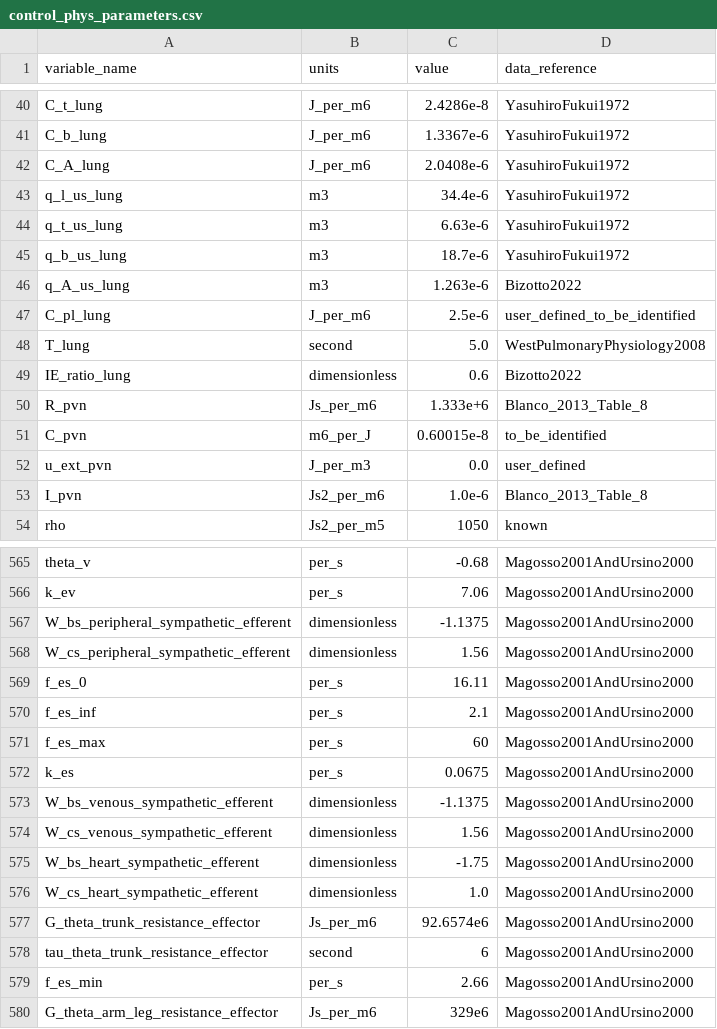
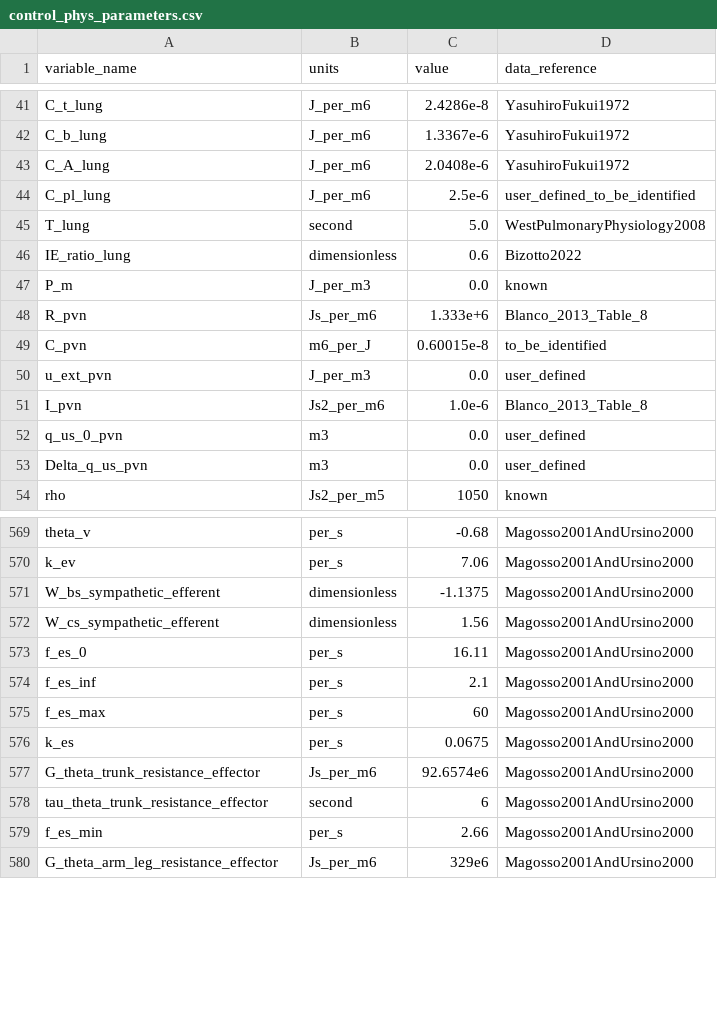
Before and after one commit to FinbarArgus/circulatory_autogen, a CSV file: resources/control_phys_parameters.csv, drawn as a sheet; only a part is shown, gaps mark what is left out; the diff covers the shown part only.

```diff
--- a/resources/control_phys_parameters.csv
+++ b/resources/control_phys_parameters.csv
@@ -42,6 +43,2 @@ C_b_lung,J_per_m6,1.3367e-6,YasuhiroFukui1972
 C_A_lung,J_per_m6,2.0408e-6,YasuhiroFukui1972
-q_l_us_lung,m3,34.4e-6,YasuhiroFukui1972
-q_t_us_lung,m3,6.63e-6,YasuhiroFukui1972
-q_b_us_lung,m3,18.7e-6,YasuhiroFukui1972
-q_A_us_lung,m3,1.263e-6,Bizotto2022
 C_pl_lung,J_per_m6,2.5e-6,user_defined_to_be_identified
@@ -49,2 +46,3 @@ T_lung,second,5.0,WestPulmonaryPhysiology2008
 IE_ratio_lung,dimensionless,0.6,Bizotto2022
+P_m,J_per_m3,0.0,known
 R_pvn,Js_per_m6,1.333e+6,Blanco_2013_Table_8
@@ -53,2 +51,4 @@ u_ext_pvn,J_per_m3,0.0,user_defined
 I_pvn,Js2_per_m6,1.0e-6,Blanco_2013_Table_8
+q_us_0_pvn,m3,0.0,user_defined
+Delta_q_us_pvn,m3,0.0,user_defined
 rho,Js2_per_m5,1050,known
@@ -566,4 +570,4 @@ theta_v,per_s,-0.68,Magosso2001AndUrsino2000
 k_ev,per_s,7.06,Magosso2001AndUrsino2000
-W_bs_peripheral_sympathetic_efferent,dimensionless,-1.1375,Magosso2001AndUrsino2000
-W_cs_peripheral_sympathetic_efferent,dimensionless,1.56,Magosso2001AndUrsino2000
+W_bs_sympathetic_efferent,dimensionless,-1.1375,Magosso2001AndUrsino2000
+W_cs_sympathetic_efferent,dimensionless,1.56,Magosso2001AndUrsino2000
 f_es_0,per_s,16.11,Magosso2001AndUrsino2000
@@ -572,6 +576,2 @@ f_es_max,per_s,60,Magosso2001AndUrsino2000
 k_es,per_s,0.0675,Magosso2001AndUrsino2000
-W_bs_venous_sympathetic_efferent,dimensionless,-1.1375,Magosso2001AndUrsino2000
-W_cs_venous_sympathetic_efferent,dimensionless,1.56,Magosso2001AndUrsino2000
-W_bs_heart_sympathetic_efferent,dimensionless,-1.75,Magosso2001AndUrsino2000
-W_cs_heart_sympathetic_efferent,dimensionless,1.0,Magosso2001AndUrsino2000
 G_theta_trunk_resistance_effector,Js_per_m6,92.6574e6,Magosso2001AndUrsino2000
```
Also changed, not shown: 6 added rows, 2 removed rows and 28 edited cells elsewhere in this file, resources/control_phys_vessel_array.csv, 6 other files.
